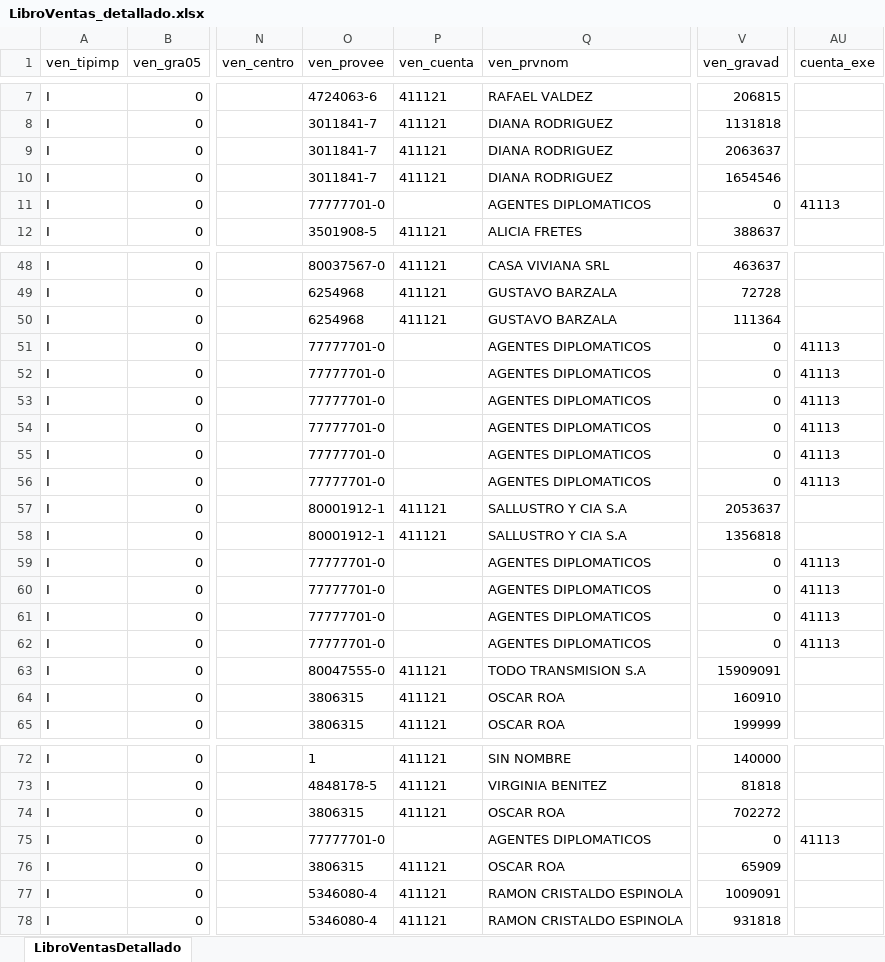
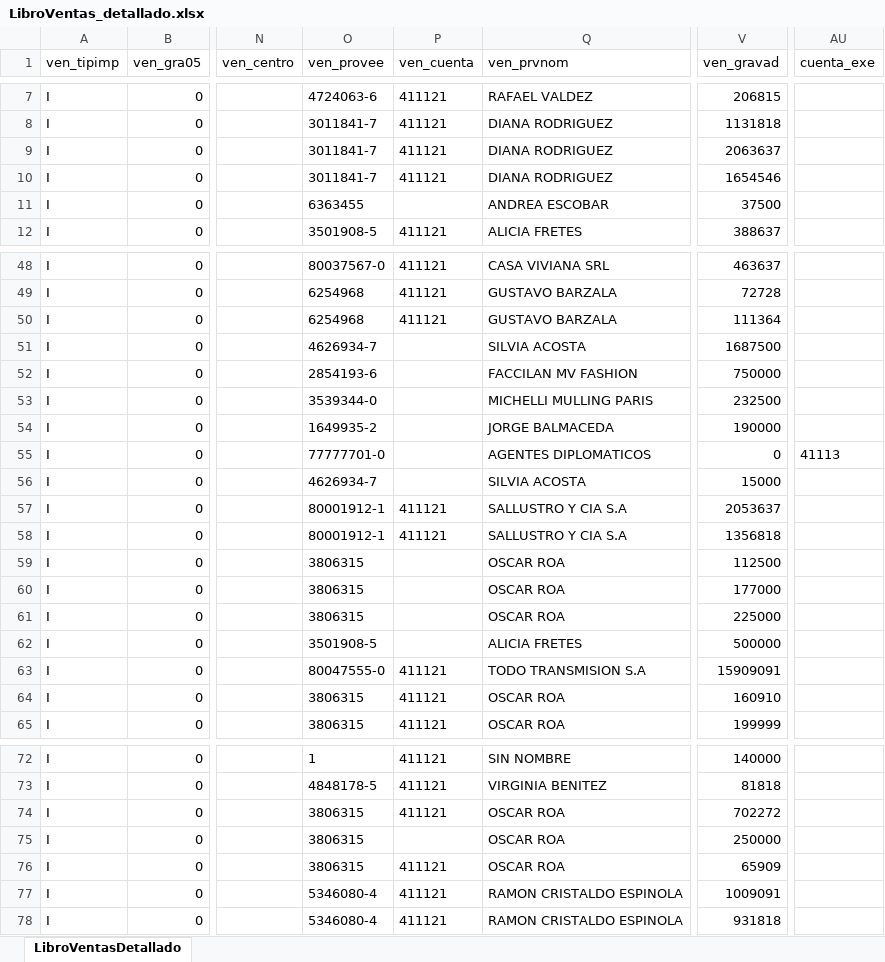
Before and after one commit to dianabenitez16/Analytix, an Excel workbook: informes/contables/LibroVentas_detallado.xlsx, sheet LibroVentasDetallado, drawn as a sheet; only a part is shown, gaps mark what is left out; values as stored, in another font and other column widths than the file's, no borders; the diff covers the shown part only; the diff names each change by its address in the sheet, - before the commit and + after, or states it on an @@ line.

```diff
--- a/informes/contables/LibroVentas_detallado.xlsx (sheet LibroVentasDetallado)
+++ b/informes/contables/LibroVentas_detallado.xlsx (sheet LibroVentasDetallado)
-O11 (ven_provee): 77777701-0
+O11 (ven_provee): 6363455
-Q11 (ven_prvnom): AGENTES DIPLOMATICOS
+Q11 (ven_prvnom): ANDREA ESCOBAR
-V11 (ven_gravad): 0
+V11 (ven_gravad): 37500
-AU11 (cuenta_exe): 41113
+AU11 (cuenta_exe): (empty)
-O51 (ven_provee): 77777701-0
+O51 (ven_provee): 4626934-7
-Q51 (ven_prvnom): AGENTES DIPLOMATICOS
+Q51 (ven_prvnom): SILVIA ACOSTA
-V51 (ven_gravad): 0
+V51 (ven_gravad): 1687500
-AU51:AU54 (cuenta_exe): 41113
+AU51:AU54 (cuenta_exe): (empty)
-O52 (ven_provee): 77777701-0
+O52 (ven_provee): 2854193-6
-Q52 (ven_prvnom): AGENTES DIPLOMATICOS
+Q52 (ven_prvnom): FACCILAN MV FASHION
-V52 (ven_gravad): 0
+V52 (ven_gravad): 750000
-O53 (ven_provee): 77777701-0
+O53 (ven_provee): 3539344-0
-Q53 (ven_prvnom): AGENTES DIPLOMATICOS
+Q53 (ven_prvnom): MICHELLI MULLING PARIS
-V53 (ven_gravad): 0
+V53 (ven_gravad): 232500
-O54 (ven_provee): 77777701-0
+O54 (ven_provee): 1649935-2
-Q54 (ven_prvnom): AGENTES DIPLOMATICOS
+Q54 (ven_prvnom): JORGE BALMACEDA
-V54 (ven_gravad): 0
+V54 (ven_gravad): 190000
-O56 (ven_provee): 77777701-0
+O56 (ven_provee): 4626934-7
-Q56 (ven_prvnom): AGENTES DIPLOMATICOS
+Q56 (ven_prvnom): SILVIA ACOSTA
-V56 (ven_gravad): 0
+V56 (ven_gravad): 15000
-AU56 (cuenta_exe): 41113
+AU56 (cuenta_exe): (empty)
-O59:O61 (ven_provee): 77777701-0
+O59:O61 (ven_provee): 3806315
-Q59:Q61 (ven_prvnom): AGENTES DIPLOMATICOS
+Q59:Q61 (ven_prvnom): OSCAR ROA
-V59 (ven_gravad): 0
+V59 (ven_gravad): 112500
-AU59:AU62 (cuenta_exe): 41113
+AU59:AU62 (cuenta_exe): (empty)
-V60 (ven_gravad): 0
+V60 (ven_gravad): 177000
-V61 (ven_gravad): 0
+V61 (ven_gravad): 225000
-O62 (ven_provee): 77777701-0
+O62 (ven_provee): 3501908-5
-Q62 (ven_prvnom): AGENTES DIPLOMATICOS
+Q62 (ven_prvnom): ALICIA FRETES
-V62 (ven_gravad): 0
+V62 (ven_gravad): 500000
-O75 (ven_provee): 77777701-0
+O75 (ven_provee): 3806315
-Q75 (ven_prvnom): AGENTES DIPLOMATICOS
+Q75 (ven_prvnom): OSCAR ROA
-V75 (ven_gravad): 0
+V75 (ven_gravad): 250000
-AU75 (cuenta_exe): 41113
+AU75 (cuenta_exe): (empty)
```
Also changed, not shown: 28 edited cells elsewhere in this sheet, 2 other files.
